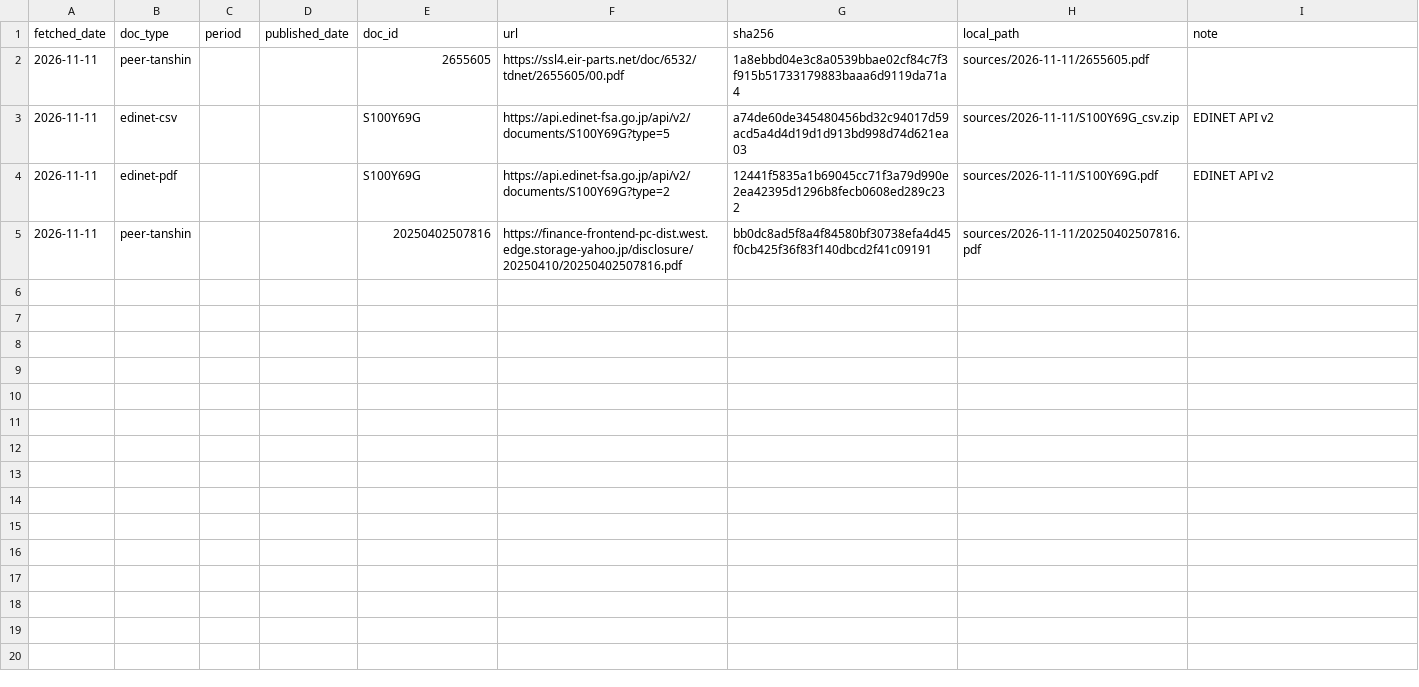
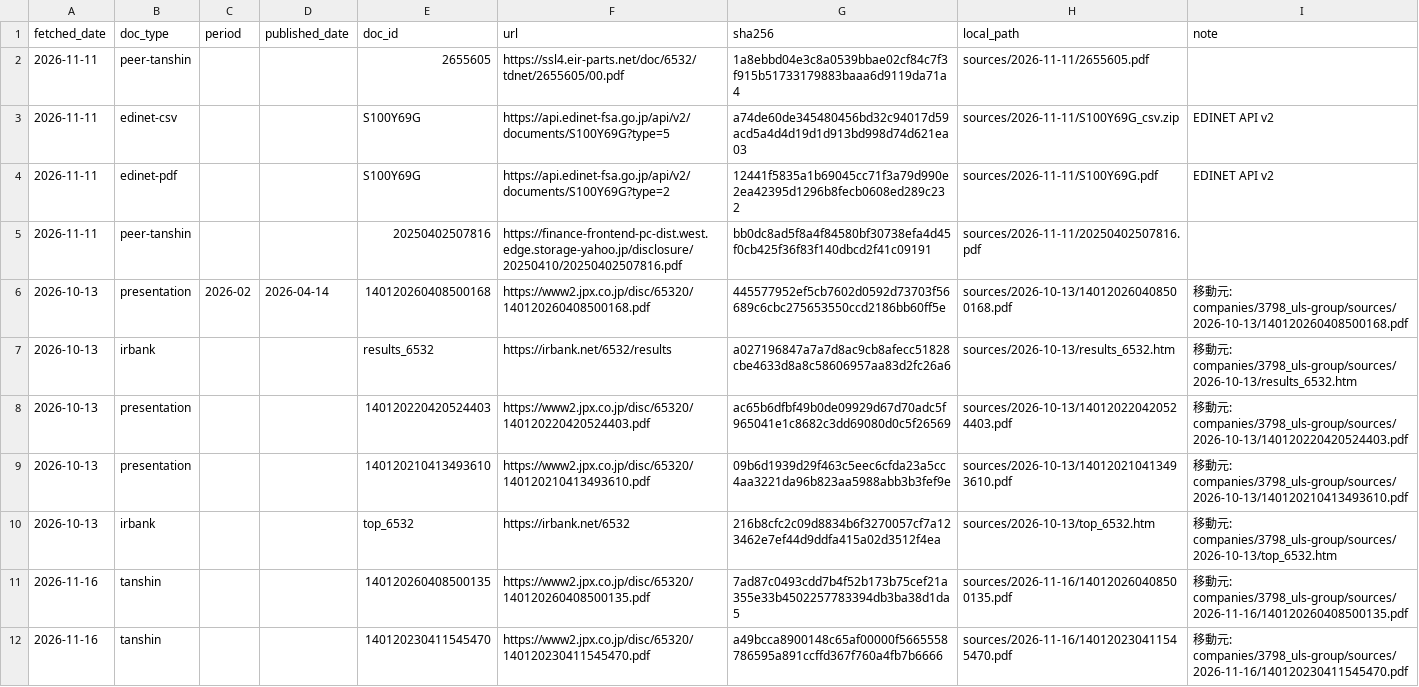
Before and after one commit to MakiOiji9/corporate-analysis, a CSV file: companies/6532_baycurrent/sources/manifest.csv, drawn as a sheet.

```diff
--- a/companies/6532_baycurrent/sources/manifest.csv
+++ b/companies/6532_baycurrent/sources/manifest.csv
@@ -5 +5,8 @@ fetched_date,doc_type,period,published_date,doc_id,url,sha256,local_path,note
 2026-11-11,peer-tanshin,,,20250402507816,https://finance-frontend-pc-dist.west.edge.storage-yahoo.jp/disclosure/20250410/20250402507816.pdf,bb0dc8ad5f8a4f84580bf30738efa4d45f0cb425f36f83f140dbcd2f41c09191,sources/2026-11-11/20250402507816.pdf,
+2026-10-13,presentation,2026-02,2026-04-14,140120260408500168,https://www2.jpx.co.jp/disc/65320/140120260408500168.pdf,445577952ef5cb7602d0592d73703f56689c6cbc275653550ccd2186bb60ff5e,sources/2026-10-13/140120260408500168.pdf,移動元: companies/3798_uls-group/sources/2026-10-13/140120260408500168.pdf
+2026-10-13,irbank,,,results_6532,https://irbank.net/6532/results,a027196847a7a7d8ac9cb8afecc51828cbe4633d8a8c58606957aa83d2fc26a6,sources/2026-10-13/results_6532.htm,移動元: companies/3798_uls-group/sources/2026-10-13/results_6532.htm
+2026-10-13,presentation,,,140120220420524403,https://www2.jpx.co.jp/disc/65320/140120220420524403.pdf,ac65b6dfbf49b0de09929d67d70adc5f965041e1c8682c3dd69080d0c5f26569,sources/2026-10-13/140120220420524403.pdf,移動元: companies/3798_uls-group/sources/2026-10-13/140120220420524403.pdf
+2026-10-13,presentation,,,140120210413493610,https://www2.jpx.co.jp/disc/65320/140120210413493610.pdf,09b6d1939d29f463c5eec6cfda23a5cc4aa3221da96b823aa5988abb3b3fef9e,sources/2026-10-13/140120210413493610.pdf,移動元: companies/3798_uls-group/sources/2026-10-13/140120210413493610.pdf
+2026-10-13,irbank,,,top_6532,https://irbank.net/6532,216b8cfc2c09d8834b6f3270057cf7a123462e7ef44d9ddfa415a02d3512f4ea,sources/2026-10-13/top_6532.htm,移動元: companies/3798_uls-group/sources/2026-10-13/top_6532.htm
+2026-11-16,tanshin,,,140120260408500135,https://www2.jpx.co.jp/disc/65320/140120260408500135.pdf,7ad87c0493cdd7b4f52b173b75cef21a355e33b4502257783394db3ba38d1da5,sources/2026-11-16/140120260408500135.pdf,移動元: companies/3798_uls-group/sources/2026-11-16/140120260408500135.pdf
+2026-11-16,tanshin,,,140120230411545470,https://www2.jpx.co.jp/disc/65320/140120230411545470.pdf,a49bcca8900148c65af00000f5665558786595a891ccffd367f760a4fb7b6666,sources/2026-11-16/140120230411545470.pdf,移動元: companies/3798_uls-group/sources/2026-11-16/140120230411545470.pdf
```
Also changed, not shown: companies/6506_yaskawa/sources/manifest.csv, 20 other files.
